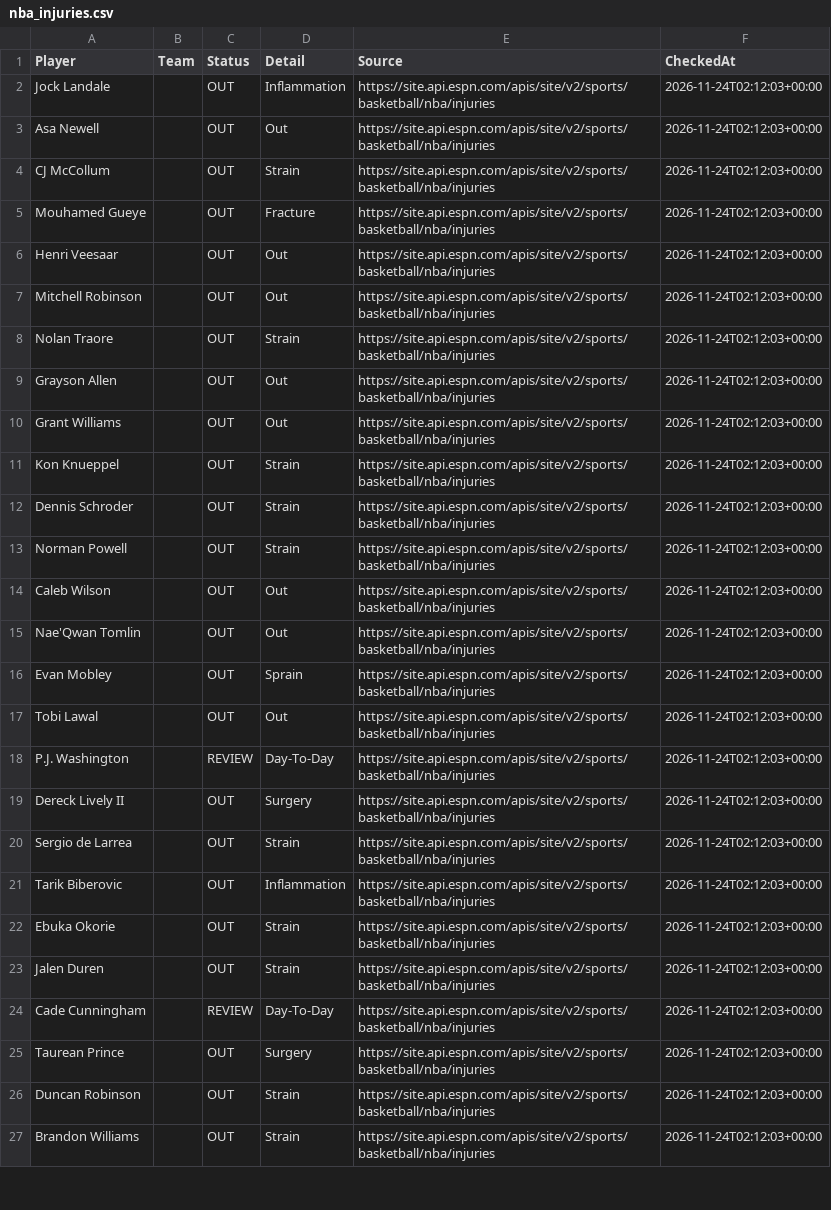
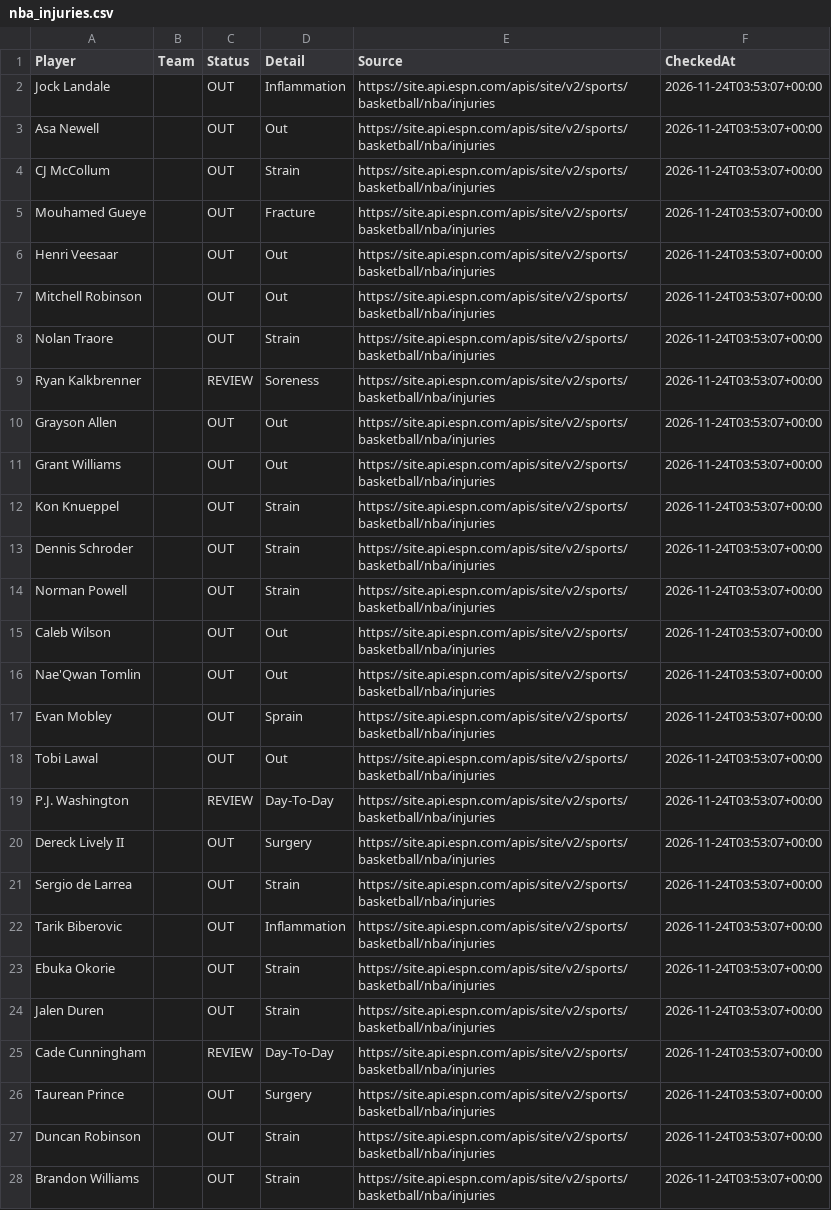
Before and after one commit to jakobabrahamson32-lgtm/courtside-edge, a CSV file: nba_injuries.csv, drawn as a sheet; only a part is shown; addresses are those after the commit; the diff covers the shown part only; the diff names each change by its address in the sheet, - before the commit and + after, or states it on an @@ line.

```diff
--- a/nba_injuries.csv
+++ b/nba_injuries.csv
-F2:F8 (CheckedAt): 2026-11-24T02:12:03+00:00
+F2:F8 (CheckedAt): 2026-11-24T03:53:07+00:00
+row 9: Ryan Kalkbrenner |  | REVIEW | Soreness | https://site.api.espn.com/apis/site/v2/sports/basketball/nba/injuries | 2026-11-24T03:53:07+00:00
-F10:F28 (CheckedAt): 2026-11-24T02:12:03+00:00
+F10:F28 (CheckedAt): 2026-11-24T03:53:07+00:00
```
Also changed, not shown: 1 added row and 65 edited cells elsewhere in this file, nfl_injuries.csv.
